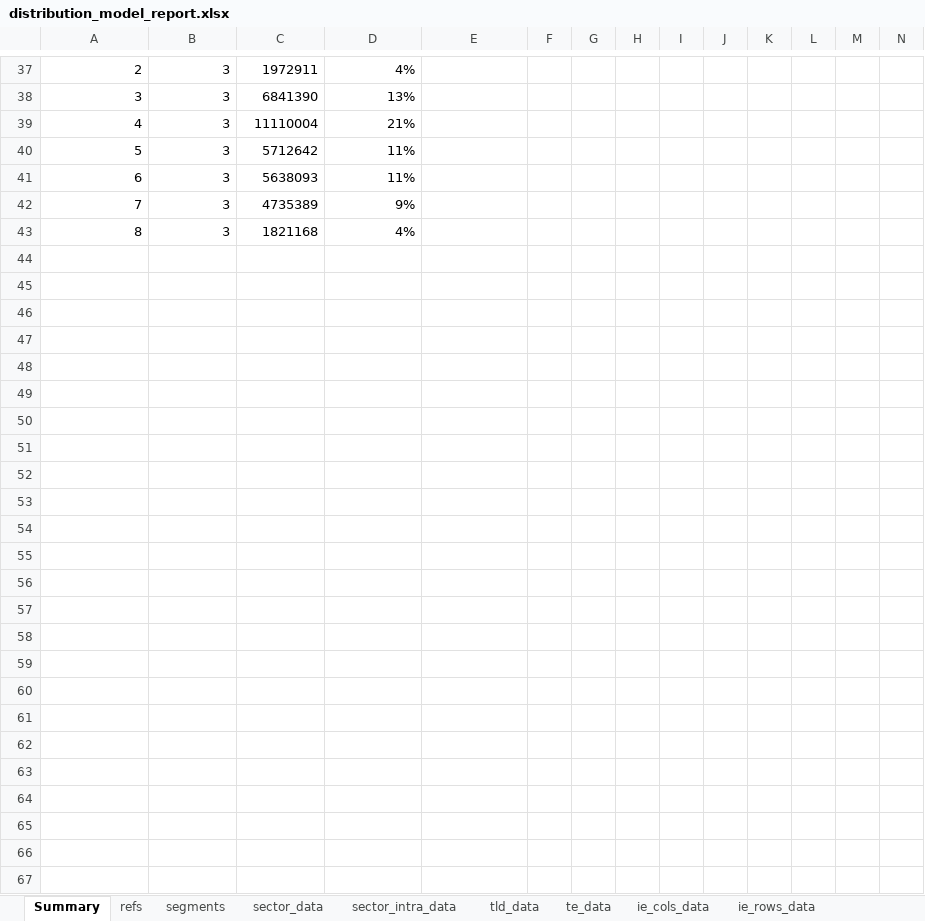
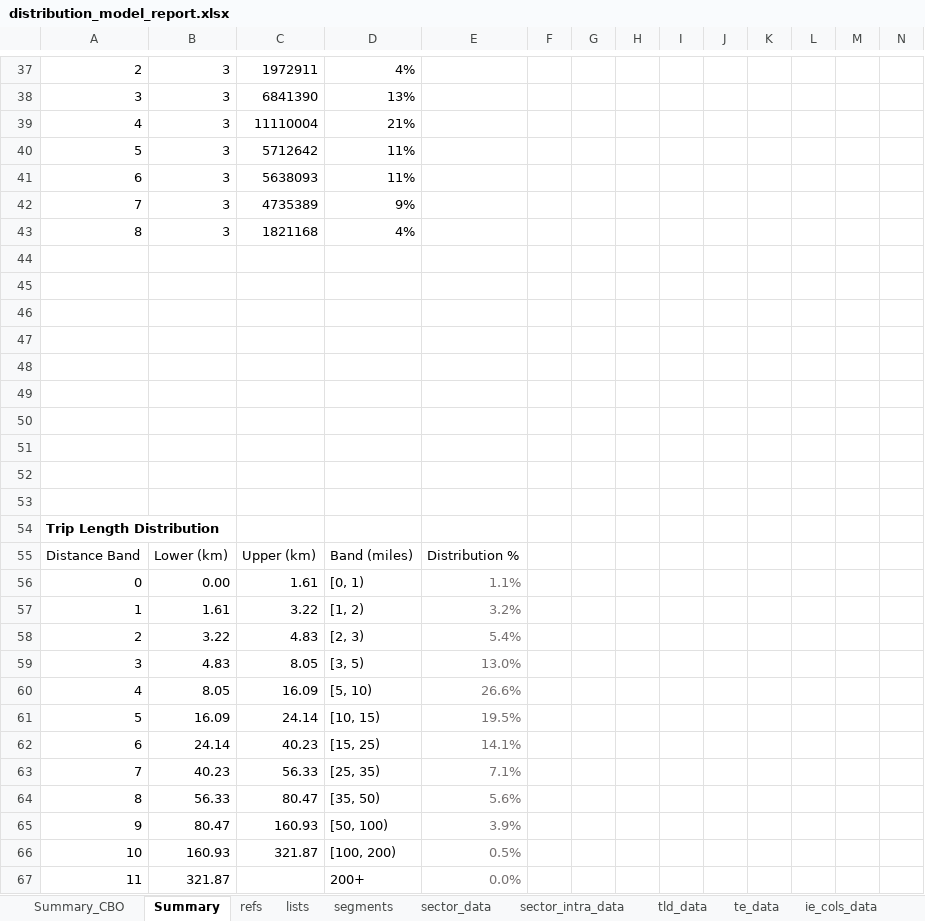
Before and after one commit to Transport-for-the-North/NorMITs-Demand, an Excel workbook: normits_demand/reports/templates/distribution_model_report.xlsx, sheet Summary, drawn as a sheet; only a part is shown, gaps mark what is left out; values as stored, in another font and other column widths than the file's, no borders; charts and pictures not drawn; rows hold the shown columns only; the diff covers the shown part only; the diff names each change by its address in the sheet, - before the commit and + after, or states it on an @@ line.

Commit message:
excel summary update

```diff
--- a/normits_demand/reports/templates/distribution_model_report.xlsx (sheet Summary)
+++ b/normits_demand/reports/templates/distribution_model_report.xlsx (sheet Summary)
+sheet tab: Summary_CBO
+sheet tab: lists
+row 44: (empty)
+row 45: (empty)
+row 46: (empty)
+row 47: (empty)
+row 48: (empty)
+row 49: (empty)
+row 50: (empty)
+row 51: (empty)
+row 52: (empty)
+row 53: (empty)
+row 54: Trip Length Distribution
+row 55: Distance Band | Lower (km) | Upper (km) | Band (miles) | Distribution %
+row 56: 0 | 0.00 | 1.61 | [0, 1) | 1.1%
+row 57: 1 | 1.61 | 3.22 | [1, 2) | 3.2%
+row 58: 2 | 3.22 | 4.83 | [2, 3) | 5.4%
+row 59: 3 | 4.83 | 8.05 | [3, 5) | 13.0%
+row 60: 4 | 8.05 | 16.09 | [5, 10) | 26.6%
+row 61: 5 | 16.09 | 24.14 | [10, 15) | 19.5%
+row 62: 6 | 24.14 | 40.23 | [15, 25) | 14.1%
+row 63: 7 | 40.23 | 56.33 | [25, 35) | 7.1%
+row 64: 8 | 56.33 | 80.47 | [35, 50) | 5.6%
+row 65: 9 | 80.47 | 160.93 | [50, 100) | 3.9%
+row 66: 10 | 160.93 | 321.87 | [100, 200) | 0.5%
+row 67: 11 | 321.87 |  | 200+ | 0.0%
```
Also changed, not shown: 24 added rows, 24 removed rows, 2 edited cells and row numbers in column A elsewhere in this sheet, sheet tld_data, sheet sector_intra_data, charts or pictures, 2 other files.
